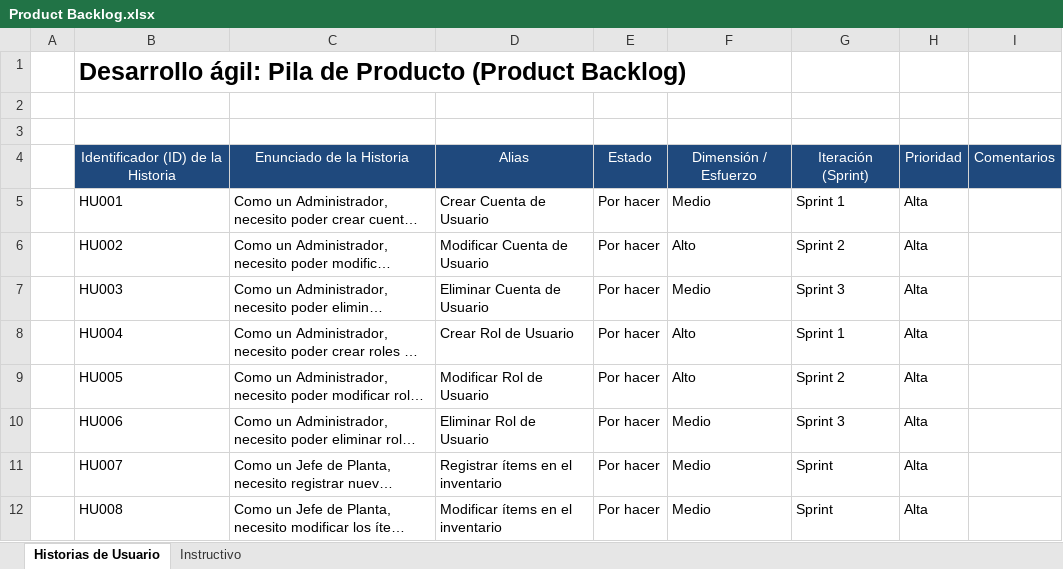
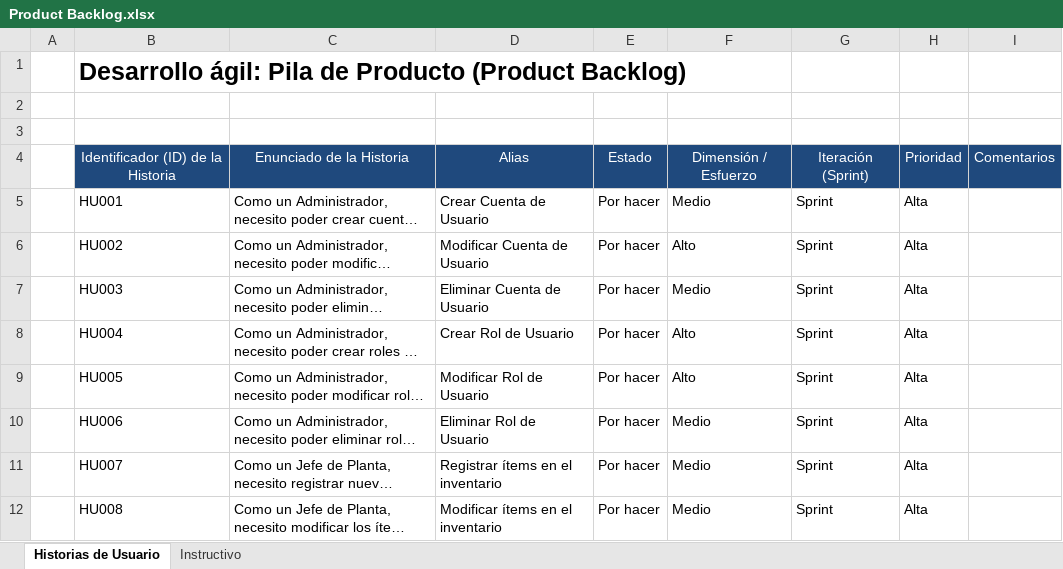
Before and after one commit to Andrew21plus/Proyecto_App_Inf_2, an Excel workbook: Documentacion/Product Backlog.xlsx, sheet Historias de Usuario, drawn as a sheet; only a part is shown; long unchanged cells end in …; values as stored, in another font and other column widths than the file's, no borders; the diff names each change by its address in the sheet, - before the commit and + after, or states it on an @@ line.

Commit message:
Update Product Backlog.xlsx

```diff
--- a/Documentacion/Product Backlog.xlsx (sheet Historias de Usuario)
+++ b/Documentacion/Product Backlog.xlsx (sheet Historias de Usuario)
-G5: Sprint 1
+G5: Sprint
-G6: Sprint 2
+G6: Sprint
-G7: Sprint 3
+G7: Sprint
-G8: Sprint 1
+G8: Sprint
-G9: Sprint 2
+G9: Sprint
-G10: Sprint 3
+G10: Sprint
```
